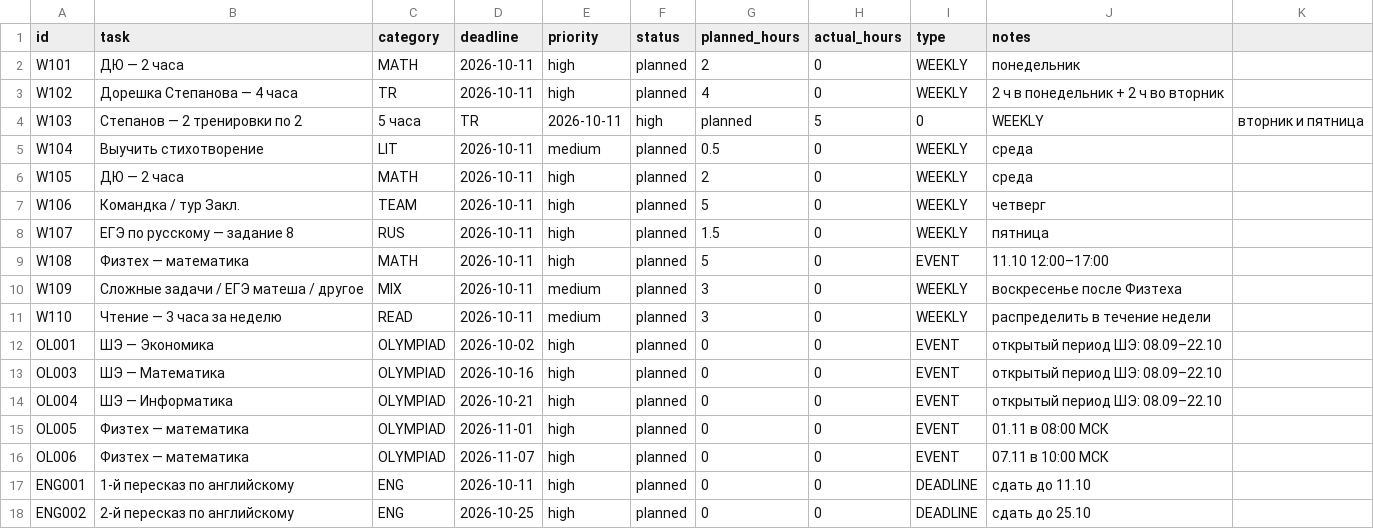
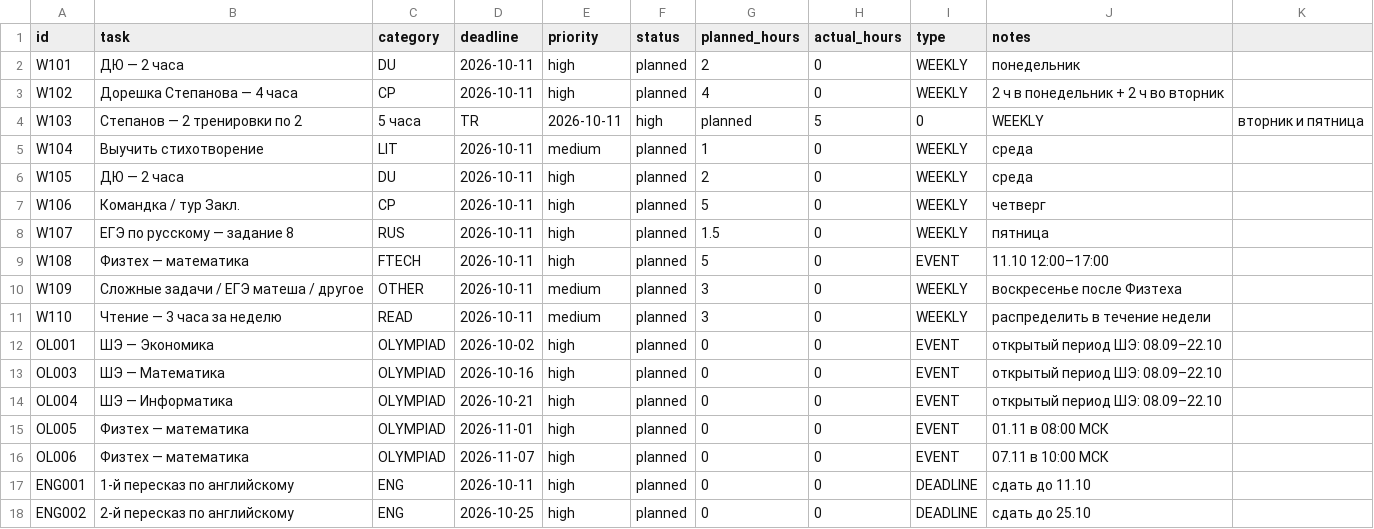
Before and after one commit to ponponin/dashboard, a CSV file: 05.10/data/tasks.csv, drawn as a sheet.

```diff
--- a/05.10/data/tasks.csv
+++ b/05.10/data/tasks.csv
@@ -1,11 +1,11 @@
 id,task,category,deadline,priority,status,planned_hours,actual_hours,type,notes
-W101,ДЮ — 2 часа,MATH,2026-10-11,high,planned,2,0,WEEKLY,понедельник
-W102,Дорешка Степанова — 4 часа,TR,2026-10-11,high,planned,4,0,WEEKLY,2 ч в понедельник + 2 ч во вторник
+W101,ДЮ — 2 часа,DU,2026-10-11,high,planned,2,0,WEEKLY,понедельник
+W102,Дорешка Степанова — 4 часа,CP,2026-10-11,high,planned,4,0,WEEKLY,2 ч в понедельник + 2 ч во вторник
 W103,Степанов — 2 тренировки по 2,5 часа,TR,2026-10-11,high,planned,5,0,WEEKLY,вторник и пятница
-W104,Выучить стихотворение,LIT,2026-10-11,medium,planned,0.5,0,WEEKLY,среда
-W105,ДЮ — 2 часа,MATH,2026-10-11,high,planned,2,0,WEEKLY,среда
-W106,Командка / тур Закл.,TEAM,2026-10-11,high,planned,5,0,WEEKLY,четверг
+W104,Выучить стихотворение,LIT,2026-10-11,medium,planned,1,0,WEEKLY,среда
+W105,ДЮ — 2 часа,DU,2026-10-11,high,planned,2,0,WEEKLY,среда
+W106,Командка / тур Закл.,CP,2026-10-11,high,planned,5,0,WEEKLY,четверг
 W107,ЕГЭ по русскому — задание 8,RUS,2026-10-11,high,planned,1.5,0,WEEKLY,пятница
-W108,Физтех — математика,MATH,2026-10-11,high,planned,5,0,EVENT,11.10 12:00–17:00
-W109,Сложные задачи / ЕГЭ матеша / другое,MIX,2026-10-11,medium,planned,3,0,WEEKLY,воскресенье после Физтеха
+W108,Физтех — математика,FTECH,2026-10-11,high,planned,5,0,EVENT,11.10 12:00–17:00
+W109,Сложные задачи / ЕГЭ матеша / другое,OTHER,2026-10-11,medium,planned,3,0,WEEKLY,воскресенье после Физтеха
 W110,Чтение — 3 часа за неделю,READ,2026-10-11,medium,planned,3,0,WEEKLY,распределить в течение недели
```
Also changed, not shown: 05.10/data/schedule.csv, data/schedule.csv, 2 other files.
